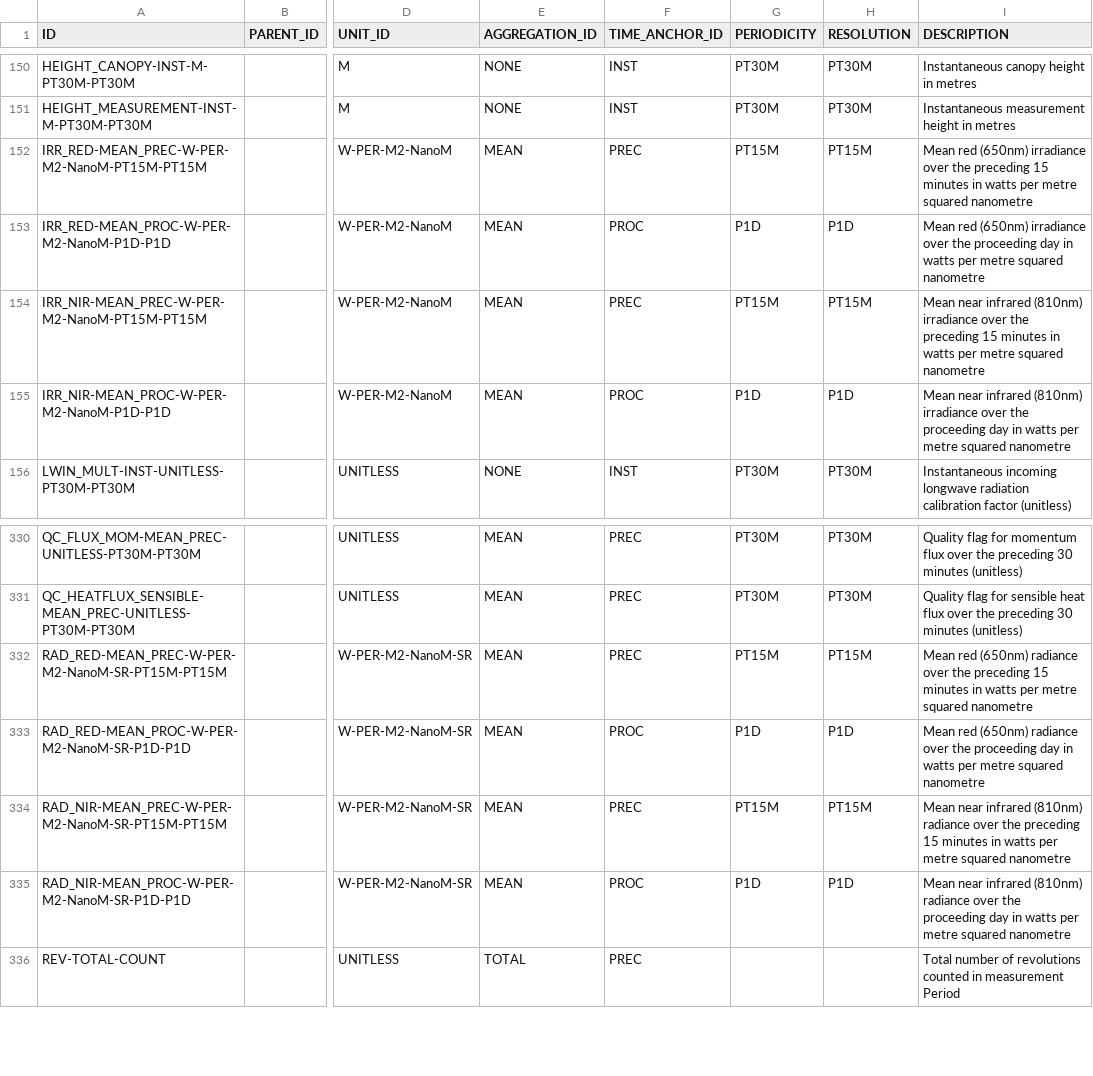
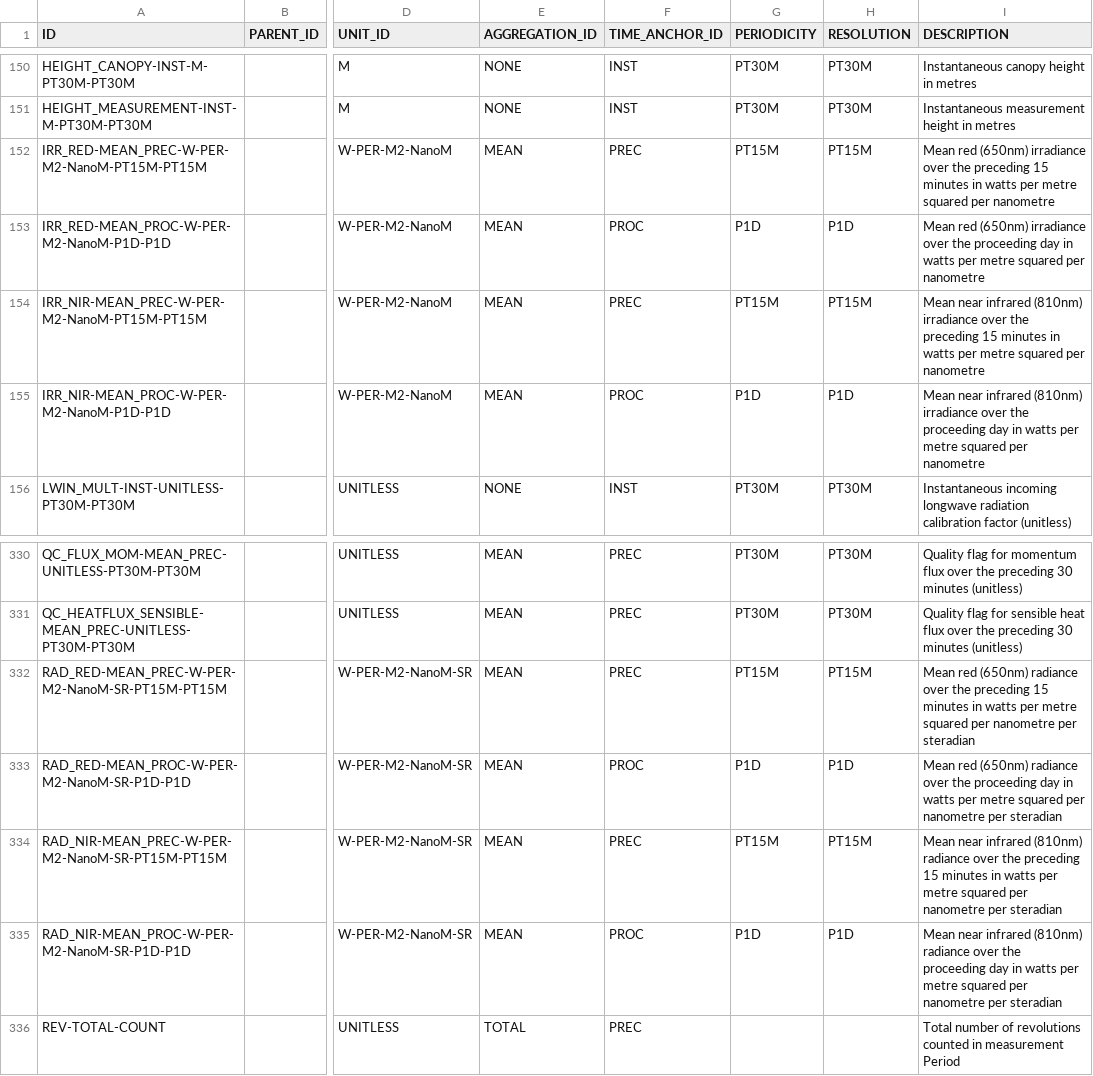
Before and after one commit to NERC-CEH/fdri-discovery, a CSV file: sample_data/src/MEASURES.csv, drawn as a sheet; only a part is shown, gaps mark what is left out; the diff names each change by its address in the sheet, - before the commit and + after, or states it on an @@ line.

Commit message:
Update unit descriptors

```diff
--- a/sample_data/src/MEASURES.csv
+++ b/sample_data/src/MEASURES.csv
-I152 (DESCRIPTION): …metre squared nanometre
+I152 (DESCRIPTION): …metre squared per nanometre
-I153 (DESCRIPTION): …metre squared nanometre
+I153 (DESCRIPTION): …metre squared per nanometre
-I154 (DESCRIPTION): …metre squared nanometre
+I154 (DESCRIPTION): …metre squared per nanometre
-I155 (DESCRIPTION): …metre squared nanometre
+I155 (DESCRIPTION): …metre squared per nanometre
-I332 (DESCRIPTION): …metre squared nanometre
+I332 (DESCRIPTION): …metre squared per nanometre per steradian
-I333 (DESCRIPTION): …metre squared nanometre
+I333 (DESCRIPTION): …metre squared per nanometre per steradian
-I334 (DESCRIPTION): …metre squared nanometre
+I334 (DESCRIPTION): …metre squared per nanometre per steradian
-I335 (DESCRIPTION): …metre squared nanometre
+I335 (DESCRIPTION): …metre squared per nanometre per steradian
```
